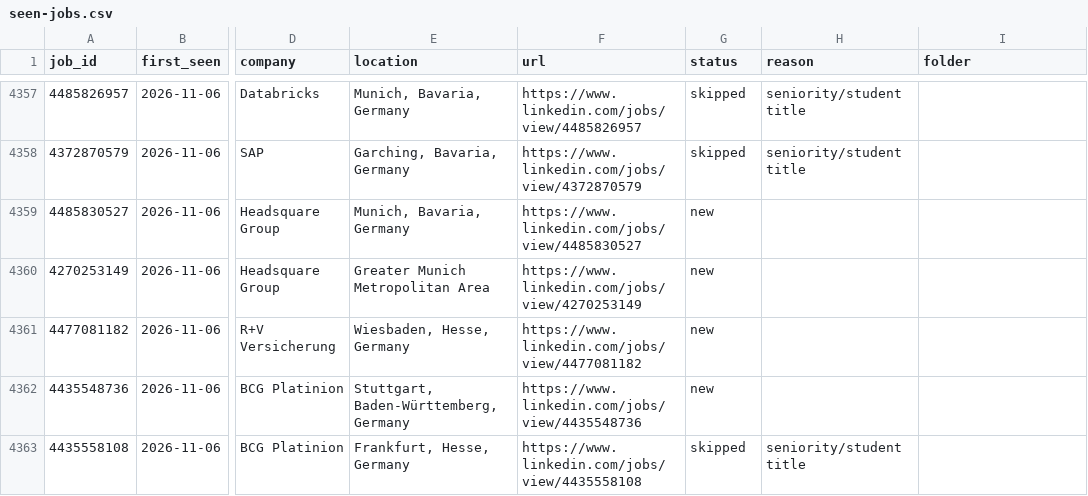
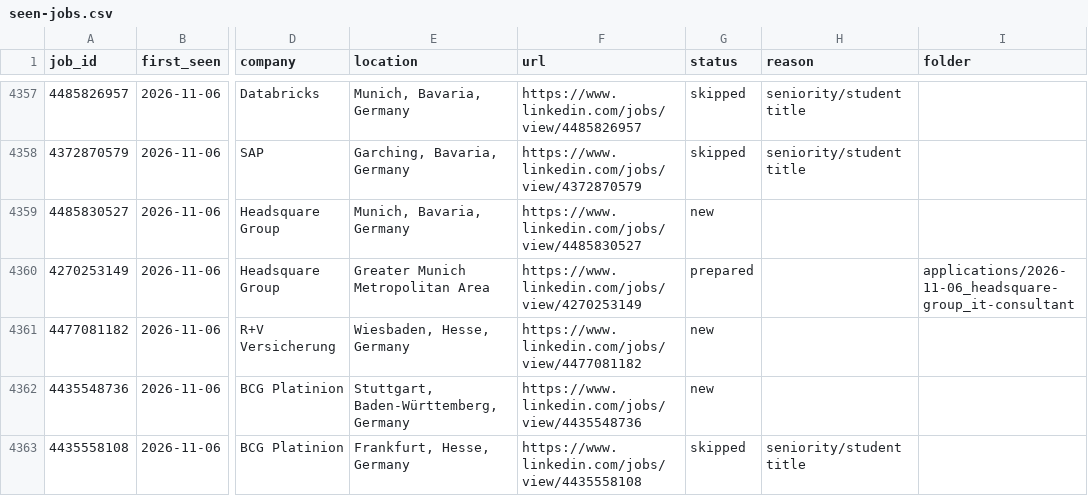
Before and after one commit to bhairapuchanduprasad/job-applications-app, a CSV file: data/scout/seen-jobs.csv, drawn as a sheet; only a part is shown, gaps mark what is left out; the diff names each change by its address in the sheet, - before the commit and + after, or states it on an @@ line.

Commit message:
update 2026-11-06 01:32

```diff
--- a/data/scout/seen-jobs.csv
+++ b/data/scout/seen-jobs.csv
-G4360 (status): new
+G4360 (status): prepared
-I4360 (folder): (empty)
+I4360 (folder): applications/2026-11-06_headsquare-group_it-consultant
```
